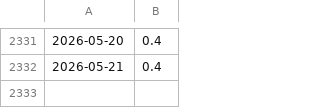
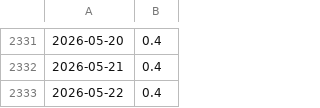
Before and after one commit to IOSG-vc/Best15-Strategy, a CSV file: data/exposure_v2_vol_regime.csv, drawn as a sheet; only a part is shown, gaps mark what is left out; the diff names each change by its address in the sheet, - before the commit and + after, or states it on an @@ line.

```diff
--- a/data/exposure_v2_vol_regime.csv
+++ b/data/exposure_v2_vol_regime.csv
+row 2333: 2026-05-22 | 0.4
```
Also changed, not shown: data/combo_v2_vol_regime.csv, 2 other files.
